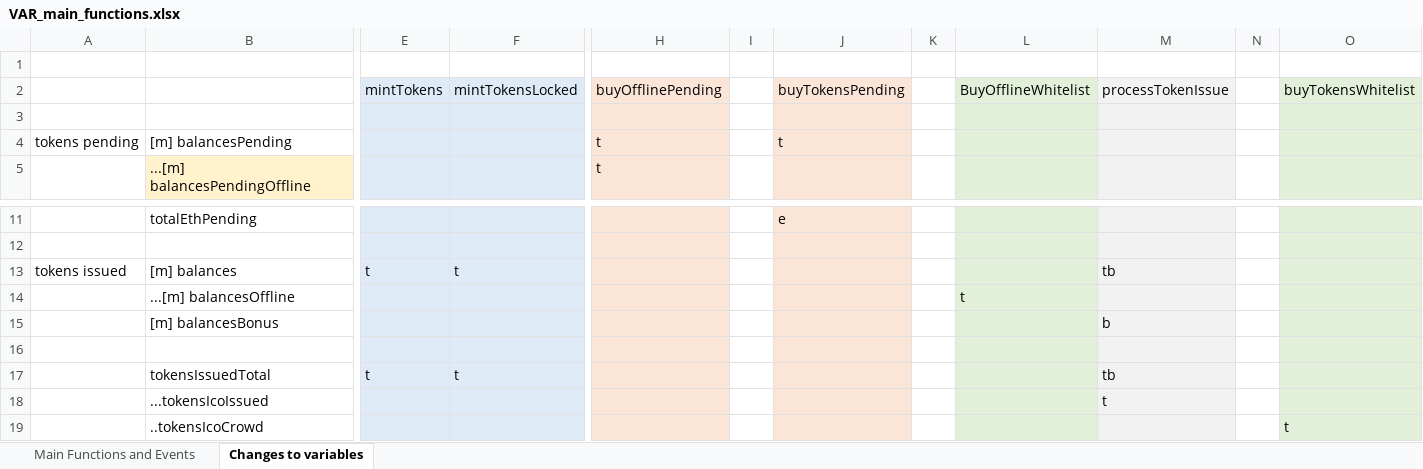
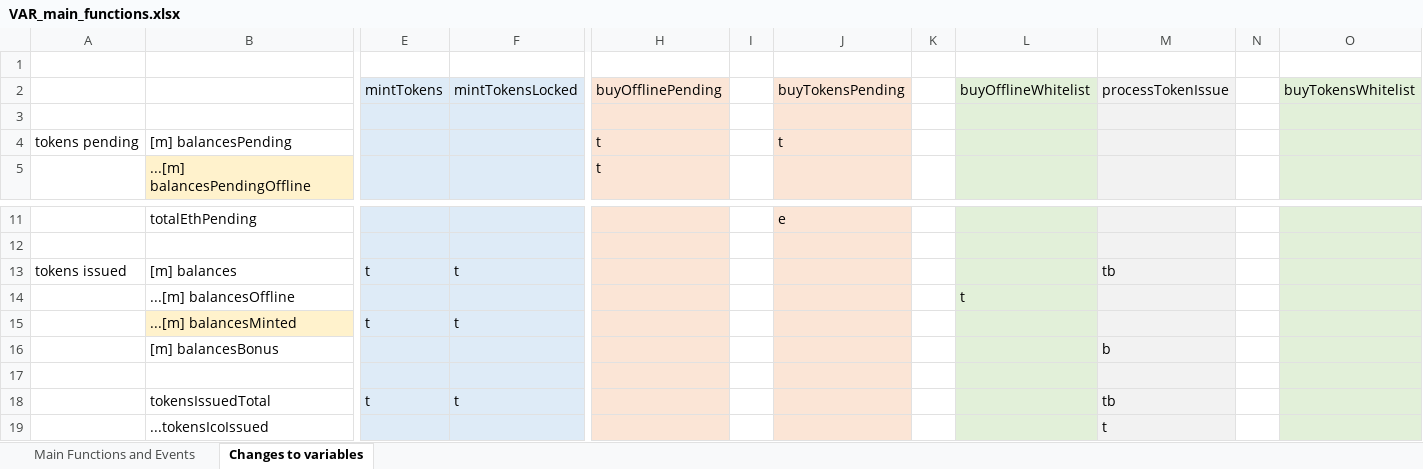
Before and after one commit to Blue-Frontiers/varyon, an Excel workbook: VAR_main_functions.xlsx, sheet Changes to variables, drawn as a sheet; only a part is shown, gaps mark what is left out; the shorter side is filled out with more unchanged rows; values as stored, in another font and other column widths than the file's, no borders; rows hold the shown columns only; the diff names each change by its address in the sheet, - before the commit and + after, or states it on an @@ line.

Commit message:
More code cleanup + adding balancesMinted

```diff
--- a/VAR_main_functions.xlsx (sheet Changes to variables)
+++ b/VAR_main_functions.xlsx (sheet Changes to variables)
-L2: BuyOfflineWhitelist
+L2: buyOfflineWhitelist
+row 15:  | ...[m] balancesMinted | t | t
```
Also changed, not shown: 1 other file.
